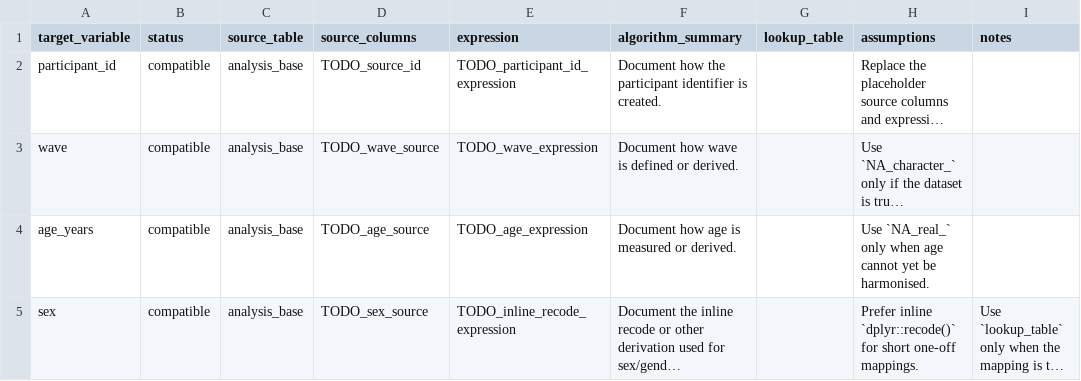
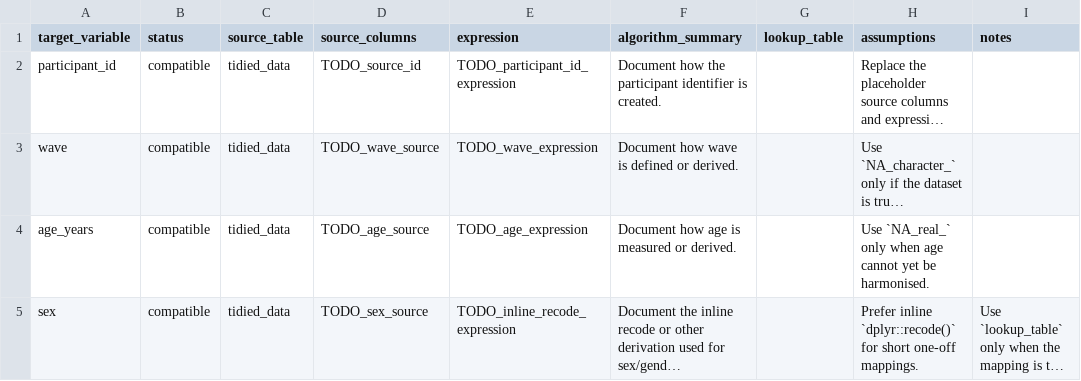
Before and after one commit to Motivation-and-Behaviour/bigger_picture, a CSV file: harmonisation/templates/dataset/variables_TEMPLATE.csv, drawn as a sheet; only a part is shown; long unchanged cells end in …; the diff names each change by its address in the sheet, - before the commit and + after, or states it on an @@ line.

Commit message:
Update the template pipeline for harmonisation (#5)
* Update the template pipeline for harmonisation

* Use lintr and air and add checks for both

* Fix minor linting problem in prereg

```diff
--- a/harmonisation/templates/dataset/variables_TEMPLATE.csv
+++ b/harmonisation/templates/dataset/variables_TEMPLATE.csv
-C2:C5 (source_table): analysis_base
+C2:C5 (source_table): tidied_data
```
Also changed, not shown: 24 other files.
